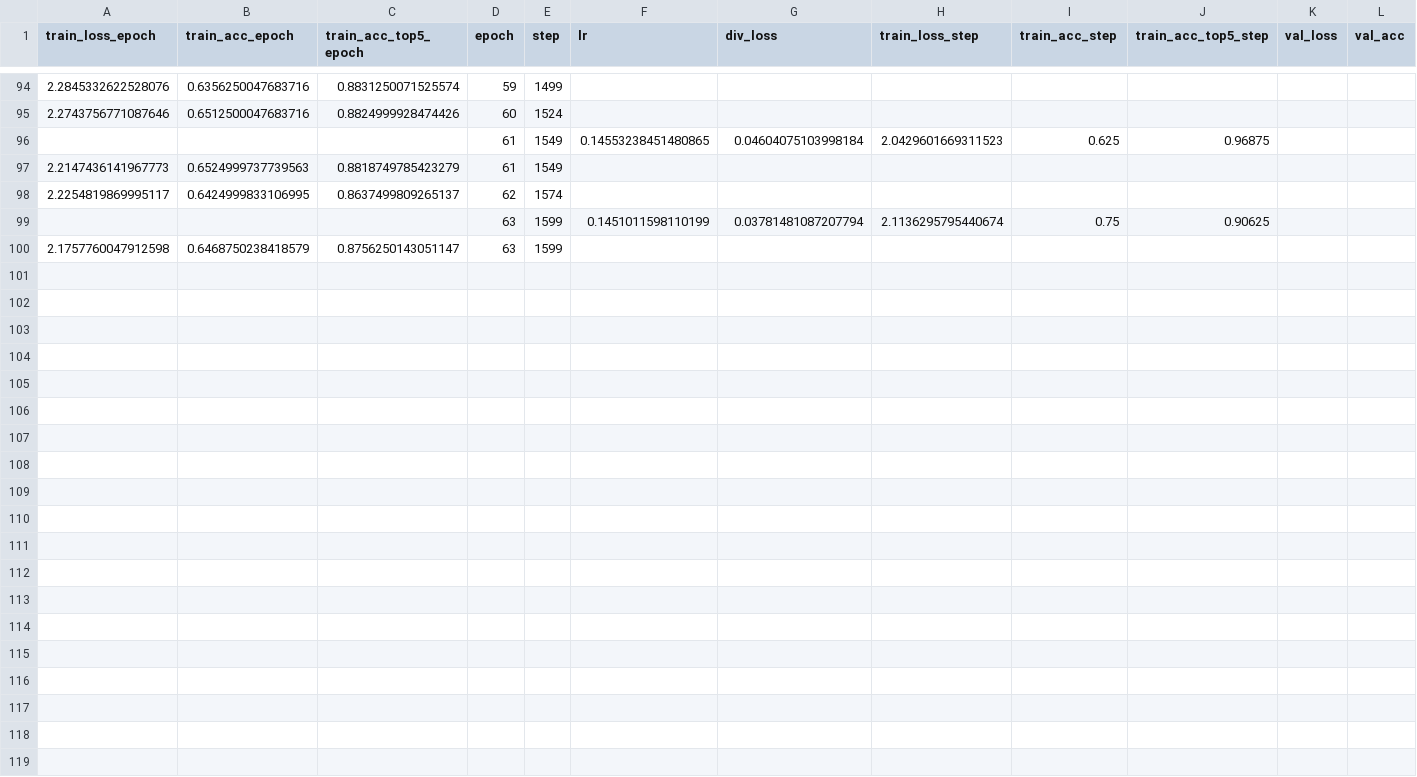
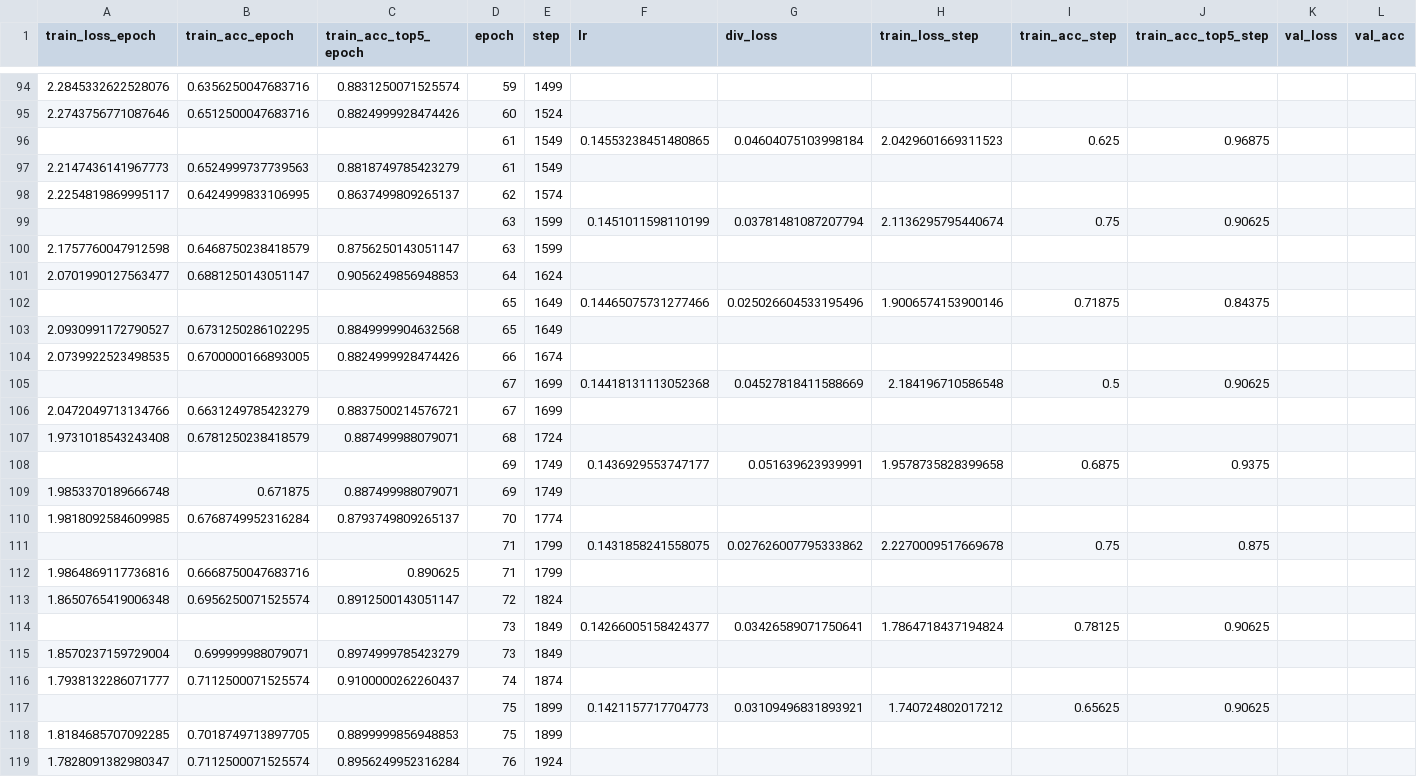
Before and after one commit to ngocquanofficial/DRO, a CSV file: metrics.csv, drawn as a sheet; only a part is shown, gaps mark what is left out; rows hold the shown columns only; the diff covers the shown part only; the diff names each change by its address in the sheet, - before the commit and + after, or states it on an @@ line.

```diff
--- a/metrics.csv
+++ b/metrics.csv
+row 101: 2.0701990127563477 | 0.6881250143051147 | 0.9056249856948853 | 64 | 1624
+row 102:  |  |  | 65 | 1649 | 0.14465075731277466 | 0.025026604533195496 | 1.9006574153900146 | 0.71875 | 0.84375
+row 103: 2.0930991172790527 | 0.6731250286102295 | 0.8849999904632568 | 65 | 1649
+row 104: 2.0739922523498535 | 0.6700000166893005 | 0.8824999928474426 | 66 | 1674
+row 105:  |  |  | 67 | 1699 | 0.14418131113052368 | 0.04527818411588669 | 2.184196710586548 | 0.5 | 0.90625
+row 106: 2.0472049713134766 | 0.6631249785423279 | 0.8837500214576721 | 67 | 1699
+row 107: 1.9731018543243408 | 0.6781250238418579 | 0.887499988079071 | 68 | 1724
+row 108:  |  |  | 69 | 1749 | 0.1436929553747177 | 0.051639623939991 | 1.9578735828399658 | 0.6875 | 0.9375
+row 109: 1.9853370189666748 | 0.671875 | 0.887499988079071 | 69 | 1749
+row 110: 1.9818092584609985 | 0.6768749952316284 | 0.8793749809265137 | 70 | 1774
+row 111:  |  |  | 71 | 1799 | 0.1431858241558075 | 0.027626007795333862 | 2.2270009517669678 | 0.75 | 0.875
+row 112: 1.9864869117736816 | 0.6668750047683716 | 0.890625 | 71 | 1799
+row 113: 1.8650765419006348 | 0.6956250071525574 | 0.8912500143051147 | 72 | 1824
+row 114:  |  |  | 73 | 1849 | 0.14266005158424377 | 0.03426589071750641 | 1.7864718437194824 | 0.78125 | 0.90625
+row 115: 1.8570237159729004 | 0.699999988079071 | 0.8974999785423279 | 73 | 1849
+row 116: 1.7938132286071777 | 0.7112500071525574 | 0.9100000262260437 | 74 | 1874
+row 117:  |  |  | 75 | 1899 | 0.1421157717704773 | 0.03109496831893921 | 1.740724802017212 | 0.65625 | 0.90625
+row 118: 1.8184685707092285 | 0.7018749713897705 | 0.8899999856948853 | 75 | 1899
+row 119: 1.7828091382980347 | 0.7112500071525574 | 0.8956249952316284 | 76 | 1924
```
Also changed, not shown: 12 added rows elsewhere in this file, 1 other file.
